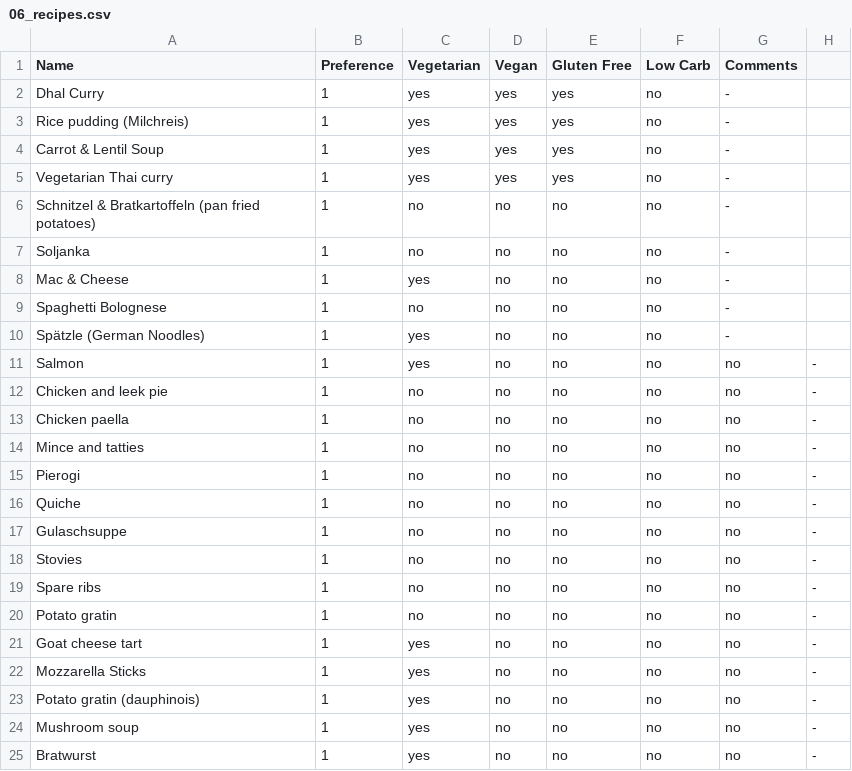
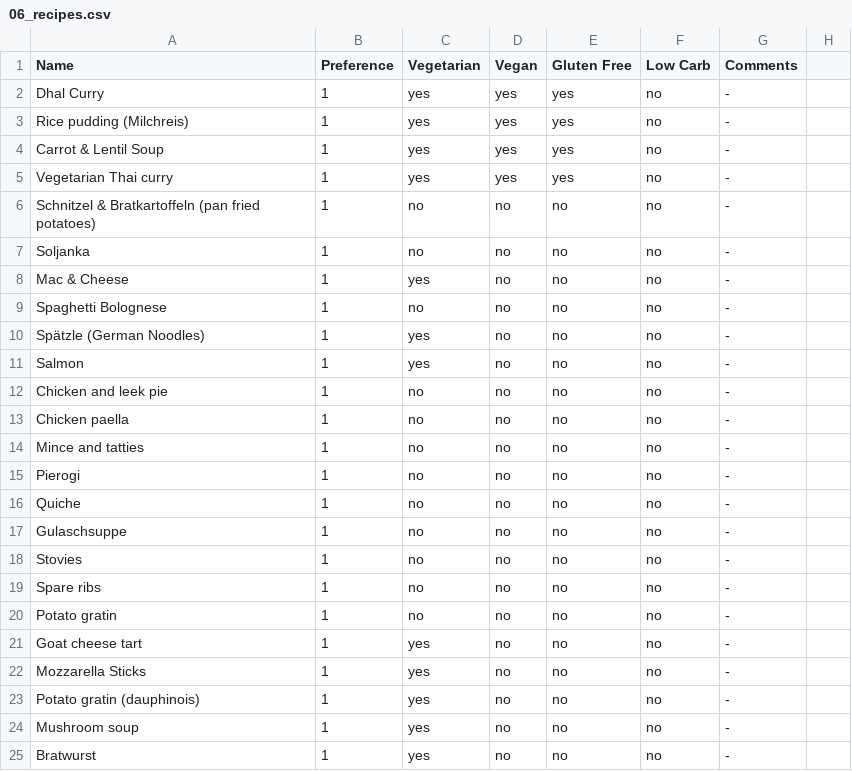
Before and after one commit to mbailleu/choose-place, a CSV file: choose_place/data/06_recipes.csv, drawn as a sheet; the diff names each change by its address in the sheet, - before the commit and + after, or states it on an @@ line.

Commit message:
recipes: fix csv

```diff
--- a/choose_place/data/06_recipes.csv
+++ b/choose_place/data/06_recipes.csv
-G11:G25 (Comments): no
+G11:G25 (Comments): -
-H11:H25: -
+H11:H25: (empty)
```
